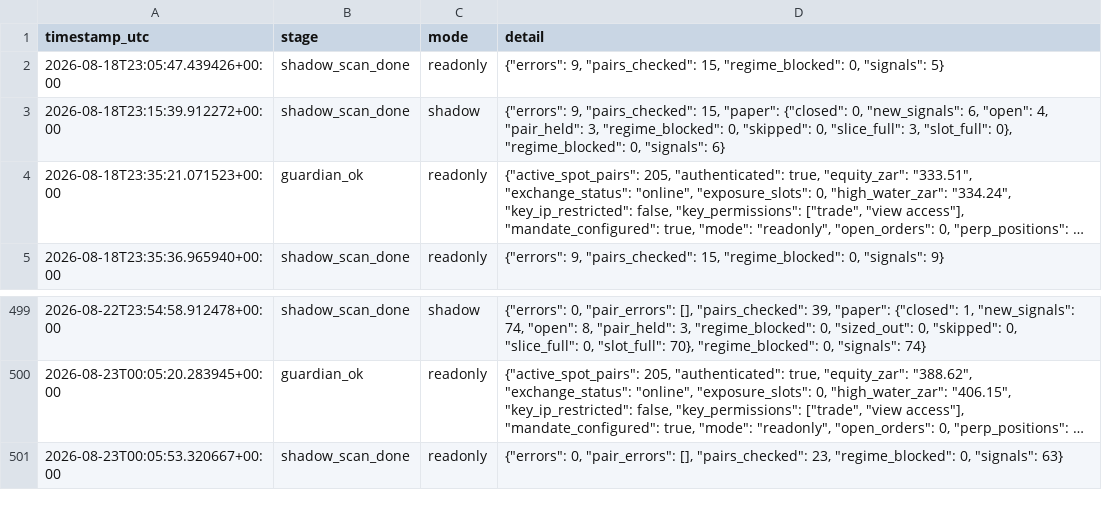
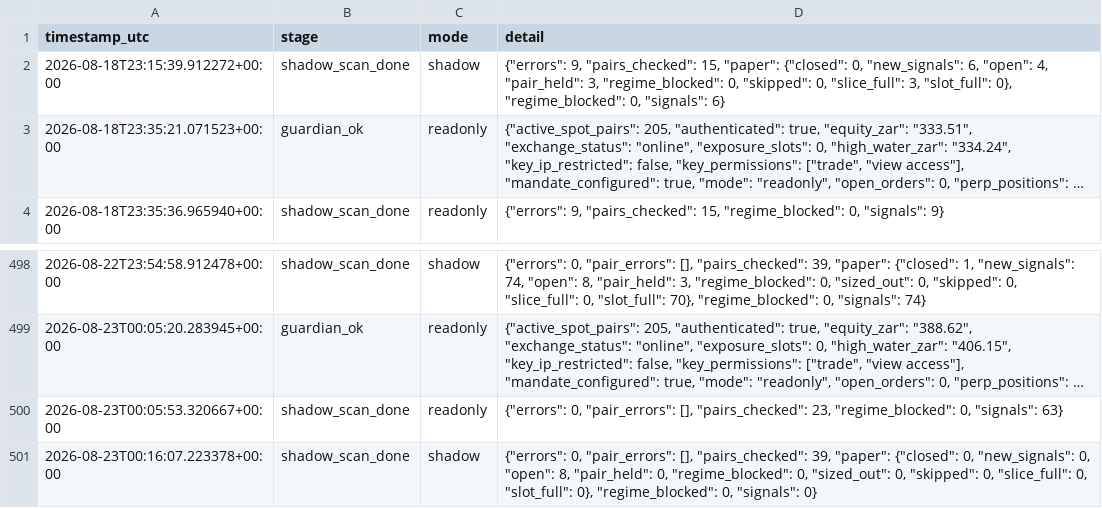
Before and after one commit to 6ixtyn9-sudo/Breakwater, a CSV file: localdata/status.csv, drawn as a sheet; only a part is shown, gaps mark what is left out; long unchanged cells end in …; removed rows and columns are numbered as before the commit, all else as after; the diff names each change by its address in the sheet, - before the commit and + after, or states it on an @@ line.

```diff
--- a/localdata/status.csv
+++ b/localdata/status.csv
-row 2: 2026-08-18T23:05:47.439426+00:00 | shadow_scan_done | readonly | {"errors": 9, "pairs_checked": 15, "regime_blocked": 0, "signals": 5}
+row 501: 2026-08-23T00:16:07.223378+00:00 | shadow_scan_done | shadow | {"errors": 0, "pair_errors": [], "pairs_checked": 39, "paper": {"closed": 0, "new_signals": 0, "open": 8, "pair_held": 0, "regime_blocked": 0, "sized_out": 0, "skipped": 0, "slice_full": 0, "slot_full": 0}, "regime_blocked": 0, "signals": 0}
```
Also changed, not shown: 1 other file.
